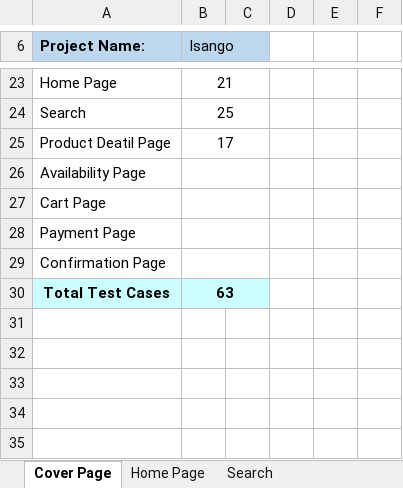
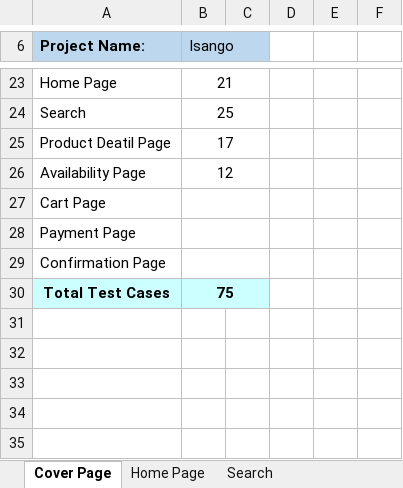
Before and after one commit to shivamtiwari/QA-Docs, an Excel workbook: Updated TestCases/Ninja/Regression TestCases/Ninja_Isango_Test_Cases.xlsx, sheet Cover Page, drawn as a sheet; only a part is shown, gaps mark what is left out; values as stored, in another font and other column widths than the file's, no borders; charts and pictures not drawn; the diff names each change by its address in the sheet, - before the commit and + after, or states it on an @@ line.

Commit message:
Added Test cases in Ninja_Isango_Test_Cases.xlsx

```diff
--- a/Updated TestCases/Ninja/Regression TestCases/Ninja_Isango_Test_Cases.xlsx (sheet Cover Page)
+++ b/Updated TestCases/Ninja/Regression TestCases/Ninja_Isango_Test_Cases.xlsx (sheet Cover Page)
-B26 (Isango): (empty)
+B26 (Isango): 12
-B30 (Isango): 63
+B30 (Isango): 75
```
Also changed, not shown: sheet Availability Page.
